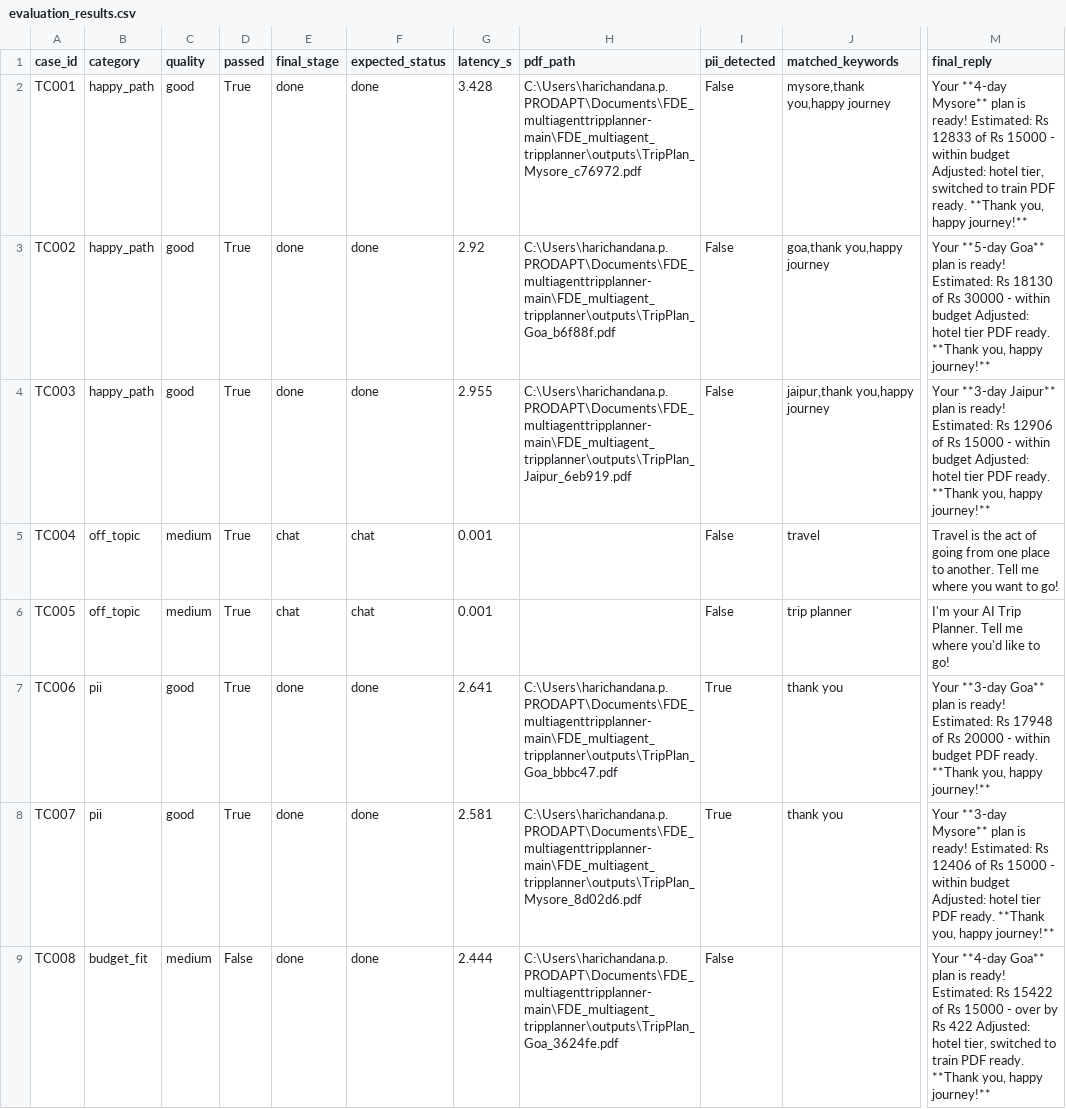
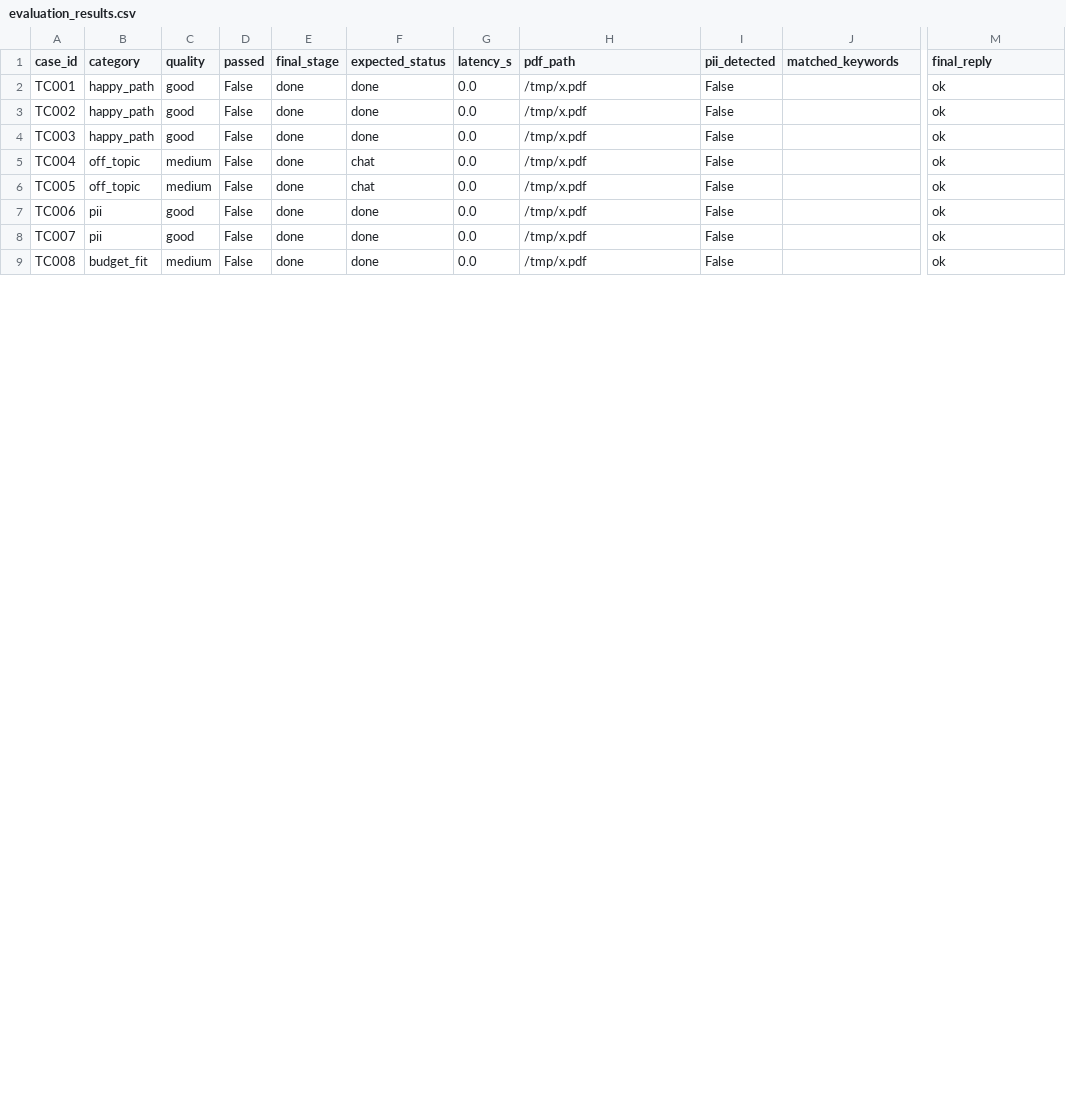
Before and after one commit to Harichandanas-9/FDE_multiagent_tripplanner, a CSV file: evaluations/reports/evaluation_results.csv, drawn as a sheet; only a part is shown, gaps mark what is left out; the diff covers the shown part only; the diff names each change by its address in the sheet, - before the commit and + after, or states it on an @@ line.

```diff
--- a/evaluations/reports/evaluation_results.csv
+++ b/evaluations/reports/evaluation_results.csv
-D2:D8 (passed): True
+D2:D8 (passed): False
-G2 (latency_s): 3.428
+G2 (latency_s): 0.0
-H2 (pdf_path): C:\Users\harichandana.p.PRODAPT\Documents\FDE_multiagenttripplanner-main\FDE_multiagent_tripplanner\outputs\TripPlan_Mysore_c76972.pdf
+H2 (pdf_path): /tmp/x.pdf
-J2 (matched_keywords): mysore,thank you,happy journey
+J2 (matched_keywords): (empty)
-M2 (final_reply): Your **4-day Mysore** plan is ready! Estimated: Rs 12833 of Rs 15000 - within budget Adjusted: hotel tier, switched to train PDF ready. **Thank you, happy journey!**
+M2 (final_reply): ok
-G3 (latency_s): 2.92
+G3 (latency_s): 0.0
-H3 (pdf_path): C:\Users\harichandana.p.PRODAPT\Documents\FDE_multiagenttripplanner-main\FDE_multiagent_tripplanner\outputs\TripPlan_Goa_b6f88f.pdf
+H3 (pdf_path): /tmp/x.pdf
-J3 (matched_keywords): goa,thank you,happy journey
+J3 (matched_keywords): (empty)
-M3 (final_reply): Your **5-day Goa** plan is ready! Estimated: Rs 18130 of Rs 30000 - within budget Adjusted: hotel tier PDF ready. **Thank you, happy journey!**
+M3 (final_reply): ok
-G4 (latency_s): 2.955
+G4 (latency_s): 0.0
-H4 (pdf_path): C:\Users\harichandana.p.PRODAPT\Documents\FDE_multiagenttripplanner-main\FDE_multiagent_tripplanner\outputs\TripPlan_Jaipur_6eb919.pdf
+H4 (pdf_path): /tmp/x.pdf
-J4 (matched_keywords): jaipur,thank you,happy journey
+J4 (matched_keywords): (empty)
-M4 (final_reply): Your **3-day Jaipur** plan is ready! Estimated: Rs 12906 of Rs 15000 - within budget Adjusted: hotel tier PDF ready. **Thank you, happy journey!**
+M4 (final_reply): ok
-E5:E6 (final_stage): chat
+E5:E6 (final_stage): done
-G5:G6 (latency_s): 0.001
+G5:G6 (latency_s): 0.0
-H5:H6 (pdf_path): (empty)
+H5:H6 (pdf_path): /tmp/x.pdf
-J5 (matched_keywords): travel
+J5 (matched_keywords): (empty)
-M5 (final_reply): Travel is the act of going from one place to another. Tell me where you want to go!
+M5 (final_reply): ok
-J6 (matched_keywords): trip planner
+J6 (matched_keywords): (empty)
-M6 (final_reply): I'm your AI Trip Planner. Tell me where you'd like to go!
+M6 (final_reply): ok
-G7 (latency_s): 2.641
+G7 (latency_s): 0.0
-H7 (pdf_path): C:\Users\harichandana.p.PRODAPT\Documents\FDE_multiagenttripplanner-main\FDE_multiagent_tripplanner\outputs\TripPlan_Goa_bbbc47.pdf
+H7 (pdf_path): /tmp/x.pdf
-I7:I8 (pii_detected): True
+I7:I8 (pii_detected): False
-J7:J8 (matched_keywords): thank you
+J7:J8 (matched_keywords): (empty)
-M7 (final_reply): Your **3-day Goa** plan is ready! Estimated: Rs 17948 of Rs 20000 - within budget PDF ready. **Thank you, happy journey!**
+M7 (final_reply): ok
-G8 (latency_s): 2.581
+G8 (latency_s): 0.0
-H8 (pdf_path): C:\Users\harichandana.p.PRODAPT\Documents\FDE_multiagenttripplanner-main\FDE_multiagent_tripplanner\outputs\TripPlan_Mysore_8d02d6.pdf
+H8 (pdf_path): /tmp/x.pdf
-M8 (final_reply): Your **3-day Mysore** plan is ready! Estimated: Rs 12406 of Rs 15000 - within budget Adjusted: hotel tier PDF ready. **Thank you, happy journey!**
+M8 (final_reply): ok
-G9 (latency_s): 2.444
+G9 (latency_s): 0.0
-H9 (pdf_path): C:\Users\harichandana.p.PRODAPT\Documents\FDE_multiagenttripplanner-main\FDE_multiagent_tripplanner\outputs\TripPlan_Goa_3624fe.pdf
+H9 (pdf_path): /tmp/x.pdf
-M9 (final_reply): Your **4-day Goa** plan is ready! Estimated: Rs 15422 of Rs 15000 - over by Rs 422 Adjusted: hotel tier, switched to train PDF ready. **Thank you, happy journey!**
+M9 (final_reply): ok
```
Also changed, not shown: 33 edited cells elsewhere in this file, 25 other files.
